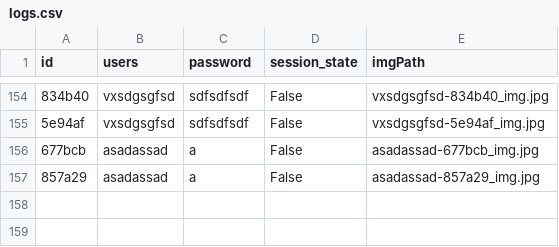
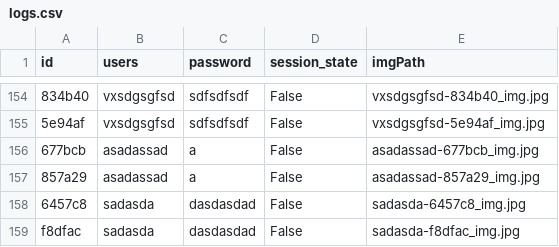
Before and after one commit to AESMatias/ConnectX-Project, a CSV file: logs.csv, drawn as a sheet; only a part is shown, gaps mark what is left out; the diff names each change by its address in the sheet, - before the commit and + after, or states it on an @@ line.

Commit message:
funciones Agregadas
Nuevo funciones agregadas
-login en login.py \\ cambia el estatus de la sesion en la base de datos y retorna un True
-logout en login.py \\ cambia el estatus de la sesion en la base de datos y retorna un False
-----------
edit.py
changeName - Es posible actualizar el nombre del usuario en la base de datos ahora con solo el nombre de usuario
ChangePassword - Ahora es posible actualizar la contra en la base de datos solo con el usuario pensado para uso dentro de sesion
-update_session - ahora contiene el cerrado de cursor y el de la base

```diff
--- a/logs.csv
+++ b/logs.csv
+row 158: 6457c8 | sadasda | dasdasdad | False | sadasda-6457c8_img.jpg
+row 159: f8dfac | sadasda | dasdasdad | False | sadasda-f8dfac_img.jpg
```
Also changed, not shown: 4 other files.
